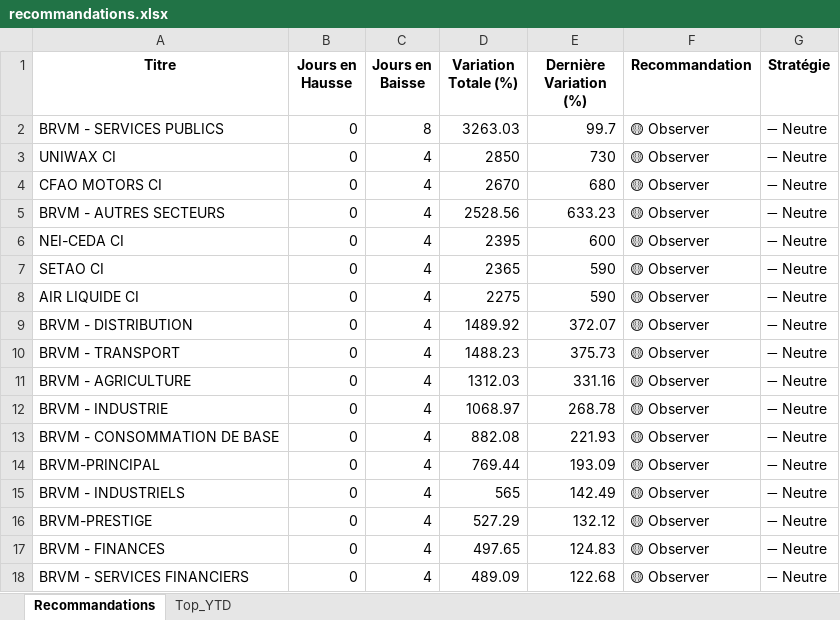
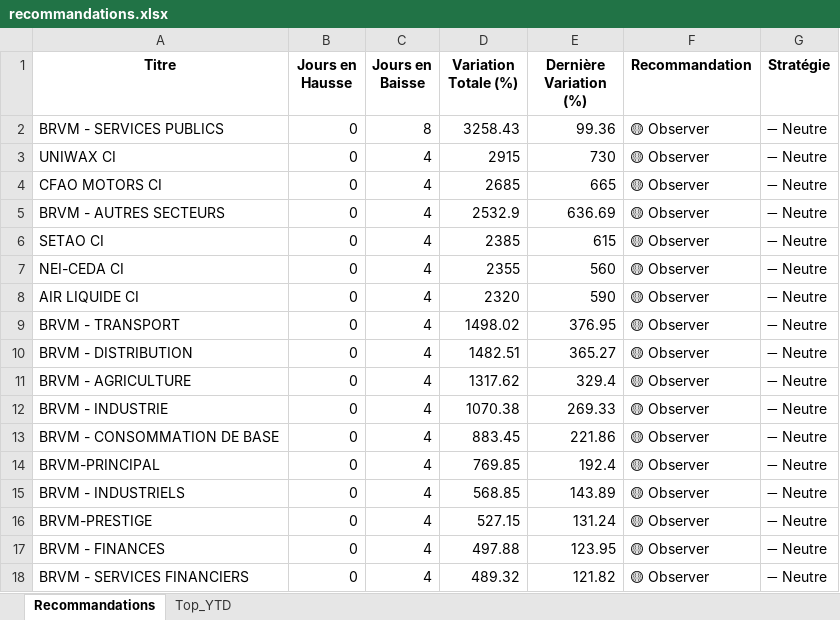
Before and after one commit to esmelobi/brvm-dashboard, an Excel workbook: data/recommandations.xlsx, sheet Recommandations, drawn as a sheet; only a part is shown; values as stored, in another font and other column widths than the file's, no borders; removed rows and columns are numbered as before the commit, all else as after; the diff covers the shown part only; the diff names each change by its address in the sheet, - before the commit and + after, or states it on an @@ line.

```diff
--- a/data/recommandations.xlsx (sheet Recommandations)
+++ b/data/recommandations.xlsx (sheet Recommandations)
-D2 (Variation Totale (%)): 3263.03
+D2 (Variation Totale (%)): 3258.43
-E2 (Dernière Variation (%)): 99.7
+E2 (Dernière Variation (%)): 99.36
-D3 (Variation Totale (%)): 2850
+D3 (Variation Totale (%)): 2915
-D4 (Variation Totale (%)): 2670
+D4 (Variation Totale (%)): 2685
-E4 (Dernière Variation (%)): 680
+E4 (Dernière Variation (%)): 665
-D5 (Variation Totale (%)): 2528.56
+D5 (Variation Totale (%)): 2532.9
-E5 (Dernière Variation (%)): 633.23
+E5 (Dernière Variation (%)): 636.69
-row 6: NEI-CEDA CI | 0 | 4 | 2395 | 600 | 🟡 Observer | ➖ Neutre
-D6 (Variation Totale (%)): 2365
+D6 (Variation Totale (%)): 2385
-E6 (Dernière Variation (%)): 590
+E6 (Dernière Variation (%)): 615
+row 7: NEI-CEDA CI | 0 | 4 | 2355 | 560 | 🟡 Observer | ➖ Neutre
-D8 (Variation Totale (%)): 2275
+D8 (Variation Totale (%)): 2320
-row 9: BRVM - DISTRIBUTION | 0 | 4 | 1489.92 | 372.07 | 🟡 Observer | ➖ Neutre
-D9 (Variation Totale (%)): 1488.23
+D9 (Variation Totale (%)): 1498.02
-E9 (Dernière Variation (%)): 375.73
+E9 (Dernière Variation (%)): 376.95
+row 10: BRVM - DISTRIBUTION | 0 | 4 | 1482.51 | 365.27 | 🟡 Observer | ➖ Neutre
-D11 (Variation Totale (%)): 1312.03
+D11 (Variation Totale (%)): 1317.62
-E11 (Dernière Variation (%)): 331.16
+E11 (Dernière Variation (%)): 329.4
-D12 (Variation Totale (%)): 1068.97
+D12 (Variation Totale (%)): 1070.38
-E12 (Dernière Variation (%)): 268.78
+E12 (Dernière Variation (%)): 269.33
-D13 (Variation Totale (%)): 882.08
+D13 (Variation Totale (%)): 883.45
-E13 (Dernière Variation (%)): 221.93
+E13 (Dernière Variation (%)): 221.86
-D14 (Variation Totale (%)): 769.44
+D14 (Variation Totale (%)): 769.85
-E14 (Dernière Variation (%)): 193.09
+E14 (Dernière Variation (%)): 192.4
-D15 (Variation Totale (%)): 565
+D15 (Variation Totale (%)): 568.85
-E15 (Dernière Variation (%)): 142.49
+E15 (Dernière Variation (%)): 143.89
-D16 (Variation Totale (%)): 527.29
+D16 (Variation Totale (%)): 527.15
-E16 (Dernière Variation (%)): 132.12
+E16 (Dernière Variation (%)): 131.24
-D17 (Variation Totale (%)): 497.65
+D17 (Variation Totale (%)): 497.88
-E17 (Dernière Variation (%)): 124.83
+E17 (Dernière Variation (%)): 123.95
-D18 (Variation Totale (%)): 489.09
+D18 (Variation Totale (%)): 489.32
-E18 (Dernière Variation (%)): 122.68
+E18 (Dernière Variation (%)): 121.82
```
Also changed, not shown: 8 added rows, 7 removed rows and 21 edited cells elsewhere in this sheet, sheet Top_YTD.
